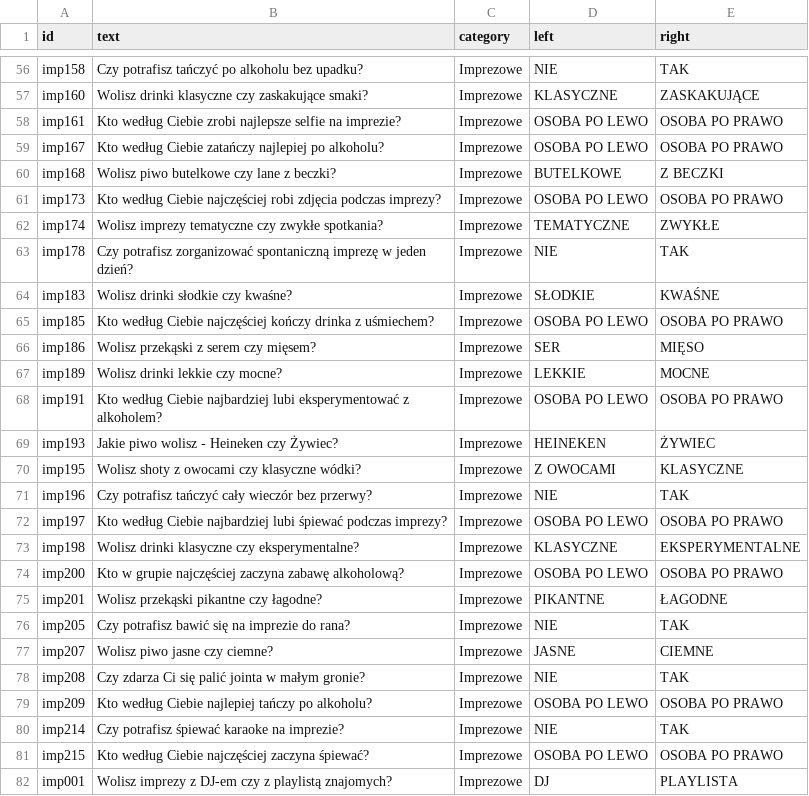
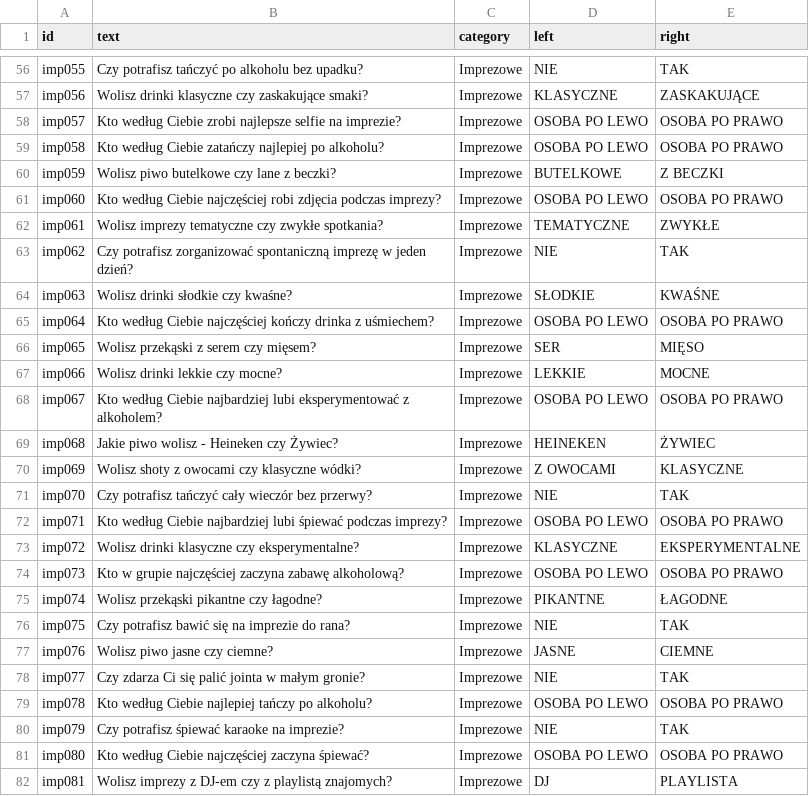
Before and after one commit to DawidS25/walidacja_pytan, a CSV file: que_ready.csv, drawn as a sheet; only a part is shown, gaps mark what is left out; the diff covers the shown part only; the diff names each change by its address in the sheet, - before the commit and + after, or states it on an @@ line.

```diff
--- a/que_ready.csv
+++ b/que_ready.csv
-A56 (id): imp158
+A56 (id): imp055
-A57 (id): imp160
+A57 (id): imp056
-A58 (id): imp161
+A58 (id): imp057
-A59 (id): imp167
+A59 (id): imp058
-A60 (id): imp168
+A60 (id): imp059
-A61 (id): imp173
+A61 (id): imp060
-A62 (id): imp174
+A62 (id): imp061
-A63 (id): imp178
+A63 (id): imp062
-A64 (id): imp183
+A64 (id): imp063
-A65 (id): imp185
+A65 (id): imp064
-A66 (id): imp186
+A66 (id): imp065
-A67 (id): imp189
+A67 (id): imp066
-A68 (id): imp191
+A68 (id): imp067
-A69 (id): imp193
+A69 (id): imp068
-A70 (id): imp195
+A70 (id): imp069
-A71 (id): imp196
+A71 (id): imp070
-A72 (id): imp197
+A72 (id): imp071
-A73 (id): imp198
+A73 (id): imp072
-A74 (id): imp200
+A74 (id): imp073
-A75 (id): imp201
+A75 (id): imp074
-A76 (id): imp205
+A76 (id): imp075
-A77 (id): imp207
+A77 (id): imp076
-A78 (id): imp208
+A78 (id): imp077
-A79 (id): imp209
+A79 (id): imp078
-A80 (id): imp214
+A80 (id): imp079
-A81 (id): imp215
+A81 (id): imp080
-A82 (id): imp001
+A82 (id): imp081
```
Also changed, not shown: 154 edited cells elsewhere in this file.
